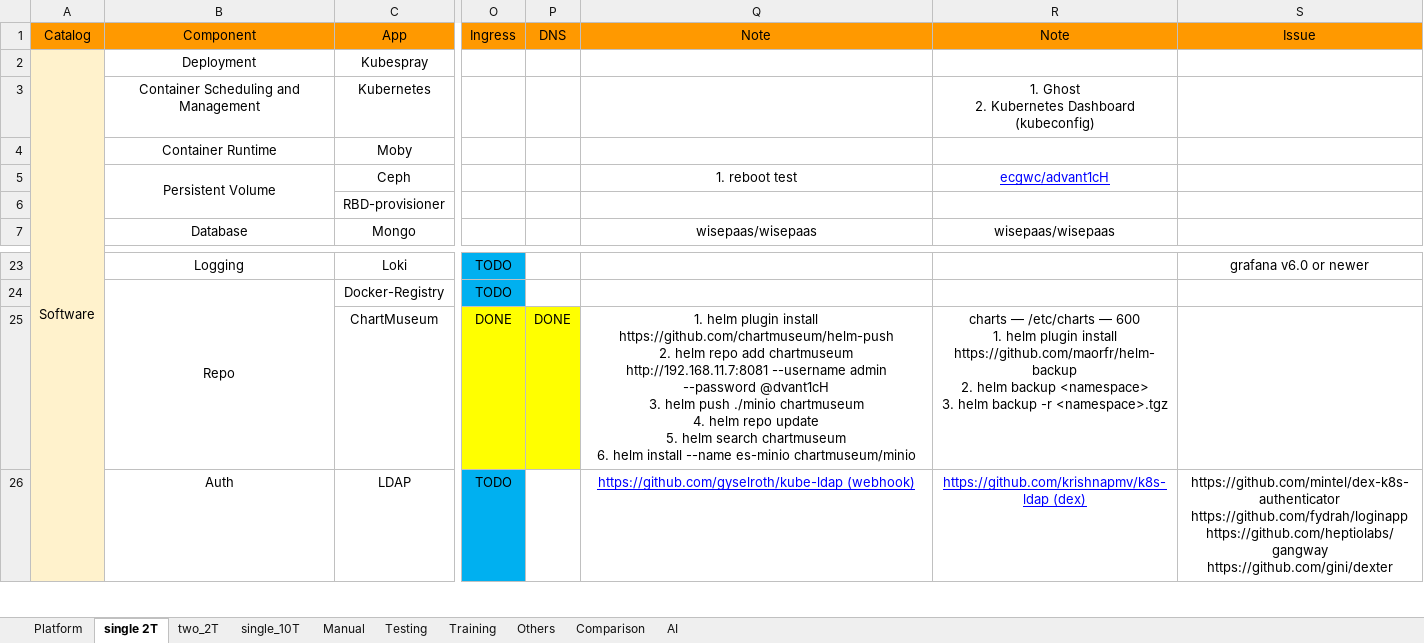
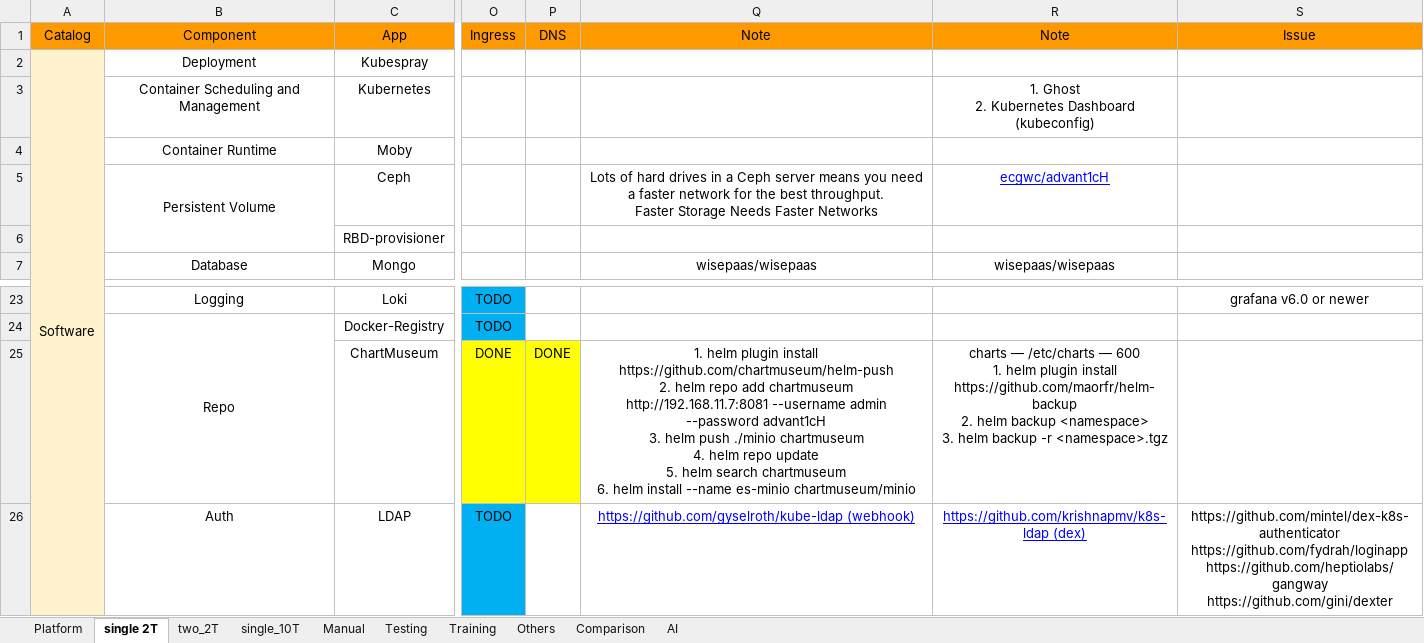
Before and after one commit to TsubasaEX/Tracks, an Excel workbook: spec/ark3530_specs.xlsx, sheet single 2T, drawn as a sheet; only a part is shown, gaps mark what is left out; values as stored, in another font and other column widths than the file's, no borders; ↵ is a line break in a cell; the diff names each change by its address in the sheet, - before the commit and + after, or states it on an @@ line.

```diff
--- a/spec/ark3530_specs.xlsx (sheet single 2T)
+++ b/spec/ark3530_specs.xlsx (sheet single 2T)
-Q5 (Note): 1. reboot test
+Q5 (Note): Lots of hard drives in a Ceph server means you need a faster network for the best throughput. ↵ Faster Storage Needs Faster Networks
-Q25 (Note): …admin --password @dvant1cH ↵ 3. helm…
+Q25 (Note): …admin --password advant1cH ↵ 3. helm…
```
Also changed, not shown: sheet single_10T, 2 other files.
